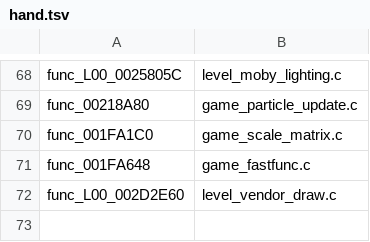
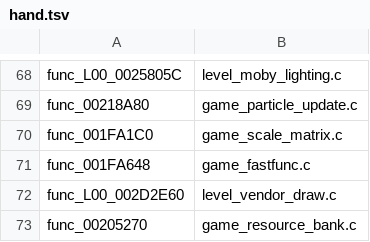
Before and after one commit to OpenRAC/OpenRAC, a TSV file: port/game/rac1-pal/hand/hand.tsv, drawn as a sheet; only a part is shown, gaps mark what is left out; the diff names each change by its address in the sheet, - before the commit and + after, or states it on an @@ line.

Commit message:
feat(rac1/pal): load native model resource banks
Reconstruct PAL func_00205270 with bank selection, WAD decompression, model relocation, material references and upgrade packet state. Preserve the already-loaded fast path and the retail table and buffer behavior.

Windows build and 57/57 CTest tests pass. The fixture also passes on i686 with EE layout assertions. The strict New Game probe passes resource loading and stops at func_0020EA70 at frame 2833. Native-only implementation; matching source and unrelated edits are unchanged.

```diff
--- a/port/game/rac1-pal/hand/hand.tsv
+++ b/port/game/rac1-pal/hand/hand.tsv
+row 73: func_00205270 | game_resource_bank.c
```
Also changed, not shown: 4 other files.
